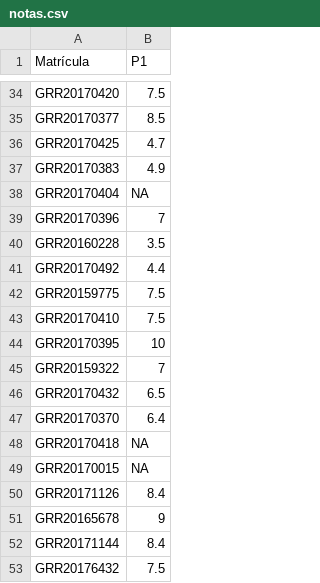
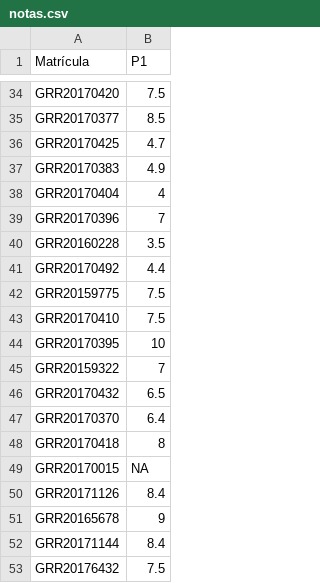
Before and after one commit to fernandomayer/ce083, a CSV file: misc/notas.csv, drawn as a sheet; only a part is shown, gaps mark what is left out.

Commit message:
Atualiza notas com 2a chamada

```diff
--- a/misc/notas.csv
+++ b/misc/notas.csv
@@ -37,3 +37,3 @@ GRR20170425,4.7
 GRR20170383,4.9
-GRR20170404,NA
+GRR20170404,4
 GRR20170396,7
@@ -47,3 +47,3 @@ GRR20170432,6.5
 GRR20170370,6.4
-GRR20170418,NA
+GRR20170418,8
 GRR20170015,NA
```
Also changed, not shown: 3 other files.
